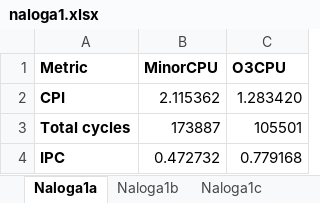
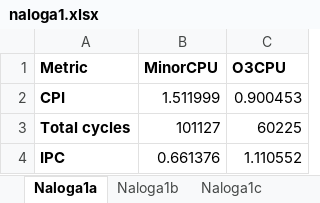
Before and after one commit to anzeljc7/rs-homework-1, an Excel workbook: report/naloga1.xlsx, sheet Naloga1a, drawn as a sheet; values as stored, in another font and other column widths than the file's, no borders; the diff names each change by its address in the sheet, - before the commit and + after, or states it on an @@ line.

```diff
--- a/report/naloga1.xlsx (sheet Naloga1a)
+++ b/report/naloga1.xlsx (sheet Naloga1a)
-B2 (MinorCPU): 2.115362
+B2 (MinorCPU): 1.511999
-C2 (O3CPU): 1.283420
+C2 (O3CPU): 0.900453
-B3 (MinorCPU): 173887
+B3 (MinorCPU): 101127
-C3 (O3CPU): 105501
+C3 (O3CPU): 60225
-B4 (MinorCPU): 0.472732
+B4 (MinorCPU): 0.661376
-C4 (O3CPU): 0.779168
+C4 (O3CPU): 1.110552
```
Also changed, not shown: sheet Naloga1d, sheet Naloga1c, sheet Naloga1b, charts or pictures, 1 other file.
